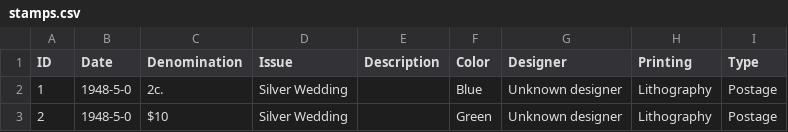
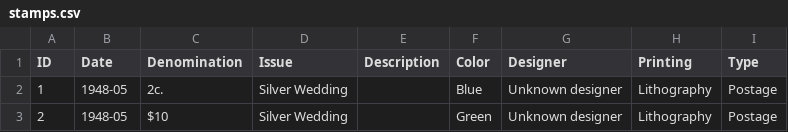
Before and after one commit to stampsfoundation/catalog, a CSV file: data/australia/stamps.csv, drawn as a sheet.

Commit message:
Update stamps.csv

```diff
--- a/data/australia/stamps.csv
+++ b/data/australia/stamps.csv
@@ -1,3 +1,3 @@
 ID,Date,Denomination,Issue,Description,Color,Designer,Printing,Type
-1,1948-5-0,2c.,Silver Wedding,,Blue,Unknown designer,Lithography,Postage
-2,1948-5-0,$10,Silver Wedding,,Green,Unknown designer,Lithography,Postage
+1,1948-05,2c.,Silver Wedding,,Blue,Unknown designer,Lithography,Postage
+2,1948-05,$10,Silver Wedding,,Green,Unknown designer,Lithography,Postage
```
